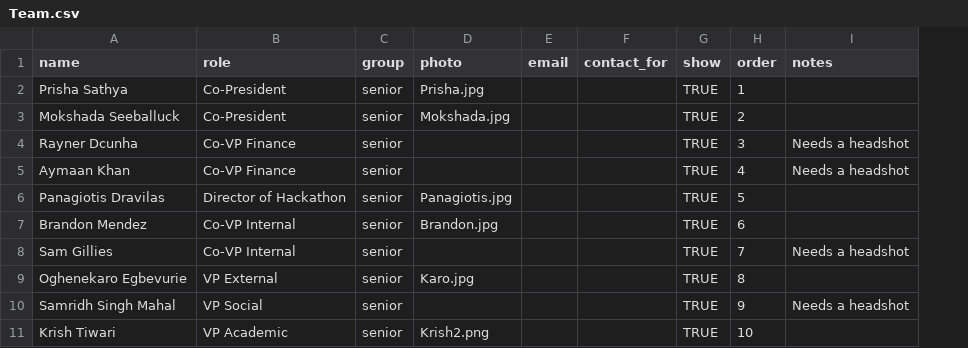
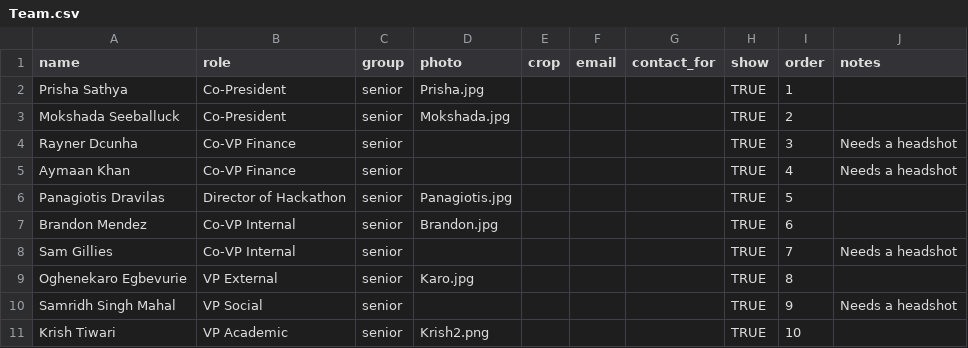
Before and after one commit to UAlbertaCompEClub/compe-website, a CSV file: sync/template/Team.csv, drawn as a sheet; the diff names each change by its address in the sheet, - before the commit and + after, or states it on an @@ line.

```diff
--- a/sync/template/Team.csv
+++ b/sync/template/Team.csv
+column E (crop), empty
```
Also changed, not shown: sync/template/Events.csv, 8 other files.
